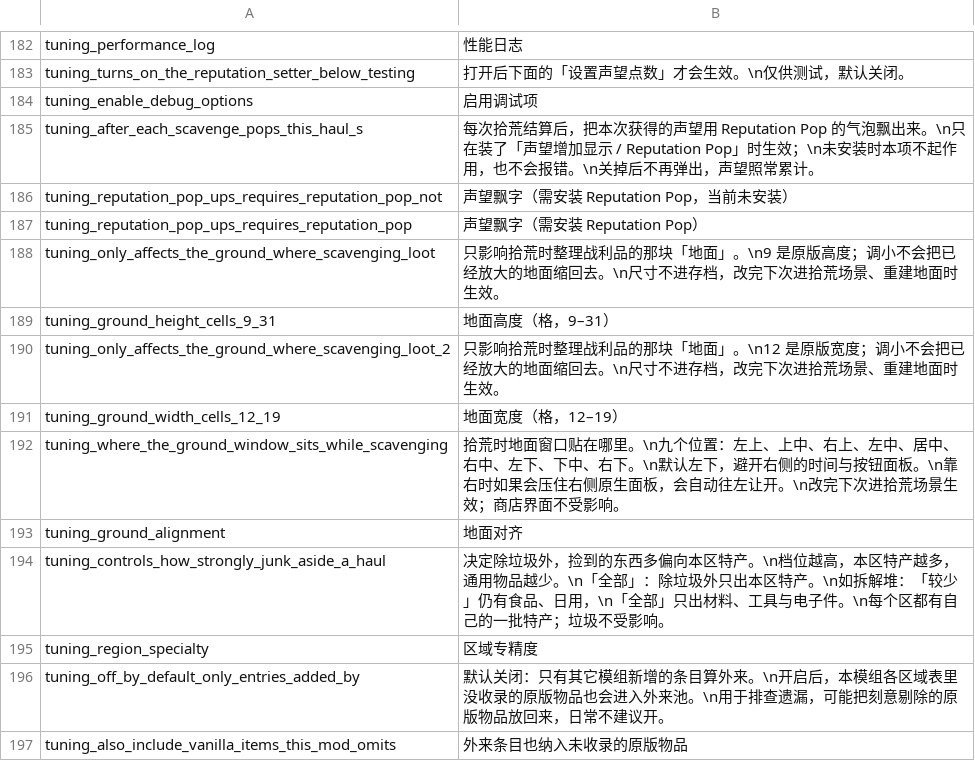
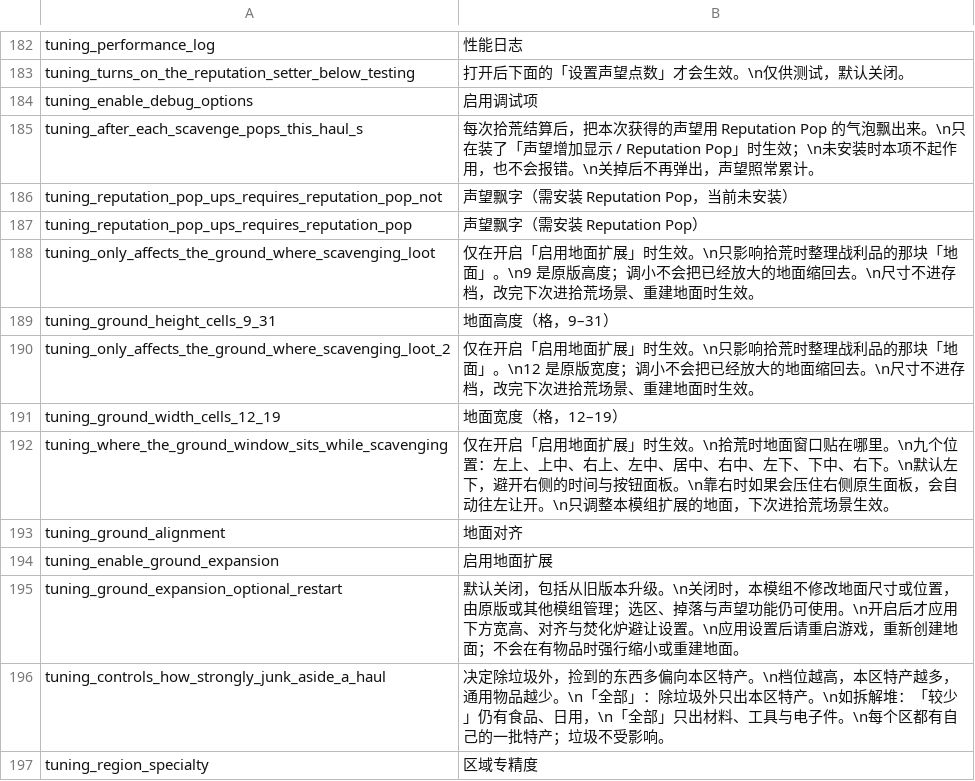
Before and after one commit to Cycbloom/probably-stolen-mod, a CSV file: Localization/zh.csv, drawn as a sheet; only a part is shown, gaps mark what is left out; the shorter side is filled out with more unchanged rows.

```diff
--- a/Localization/zh.csv
+++ b/Localization/zh.csv
@@ -187,8 +187,10 @@ tuning_reputation_pop_ups_requires_reputation_pop_not,"声望飘字（需安装
 tuning_reputation_pop_ups_requires_reputation_pop,"声望飘字（需安装 Reputation Pop）"
-tuning_only_affects_the_ground_where_scavenging_loot,"只影响拾荒时整理战利品的那块「地面」。\n9 是原版高度；调小不会把已经放大的地面缩回去。\n尺寸不进存档，改完下次进拾荒场景、重建地面时生效。"
+tuning_only_affects_the_ground_where_scavenging_loot,"仅在开启「启用地面扩展」时生效。\n只影响拾荒时整理战利品的那块「地面」。\n9 是原版高度；调小不会把已经放大的地面缩回去。\n尺寸不进存档，改完下次进拾荒场景、重建地面时生效。"
 tuning_ground_height_cells_9_31,"地面高度（格，9–31）"
-tuning_only_affects_the_ground_where_scavenging_loot_2,"只影响拾荒时整理战利品的那块「地面」。\n12 是原版宽度；调小不会把已经放大的地面缩回去。\n尺寸不进存档，改完下次进拾荒场景、重建地面时生效。"
+tuning_only_affects_the_ground_where_scavenging_loot_2,"仅在开启「启用地面扩展」时生效。\n只影响拾荒时整理战利品的那块「地面」。\n12 是原版宽度；调小不会把已经放大的地面缩回去。\n尺寸不进存档，改完下次进拾荒场景、重建地面时生效。"
 tuning_ground_width_cells_12_19,"地面宽度（格，12–19）"
-tuning_where_the_ground_window_sits_while_scavenging,"拾荒时地面窗口贴在哪里。\n九个位置：左上、上中、右上、左中、居中、右中、左下、下中、右下。\n默认左下，避开右侧的时间与按钮面板。\n靠右时如果会压住右侧原生面板，会自动往左让开。\n改完下次进拾荒场景生效；商店界面不受影响。"
+tuning_where_the_ground_window_sits_while_scavenging,"仅在开启「启用地面扩展」时生效。\n拾荒时地面窗口贴在哪里。\n九个位置：左上、上中、右上、左中、居中、右中、左下、下中、右下。\n默认左下，避开右侧的时间与按钮面板。\n靠右时如果会压住右侧原生面板，会自动往左让开。\n只调整本模组扩展的地面，下次进拾荒场景生效。"
 tuning_ground_alignment,"地面对齐"
+tuning_enable_ground_expansion,"启用地面扩展"
+tuning_ground_expansion_optional_restart,"默认关闭，包括从旧版本升级。\n关闭时，本模组不修改地面尺寸或位置，由原版或其他模组管理；选区、掉落与声望功能仍可使用。\n开启后才应用下方宽高、对齐与焚化炉避让设置。\n应用设置后请重启游戏，重新创建地面；不会在有物品时强行缩小或重建地面。"
 tuning_controls_how_strongly_junk_aside_a_haul,"决定除垃圾外，捡到的东西多偏向本区特产。\n档位越高，本区特产越多，通用物品越少。\n「全部」：除垃圾外只出本区特产。\n如拆解堆：「较少」仍有食品、日用，\n「全部」只出材料、工具与电子件。\n每个区都有自己的一批特产；垃圾不受影响。"
```
Also changed, not shown: Localization/en.csv, 14 other files.
